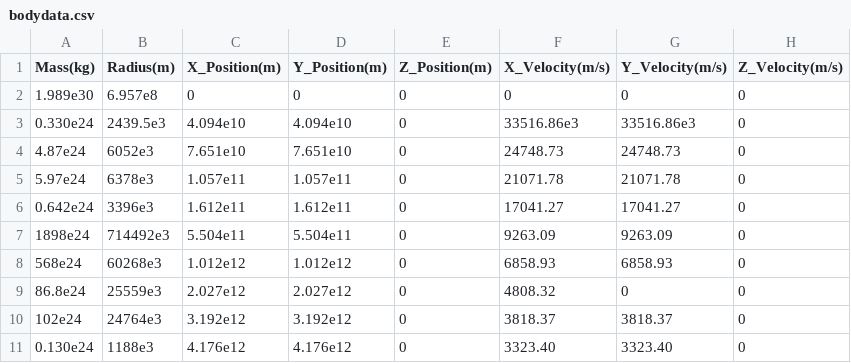
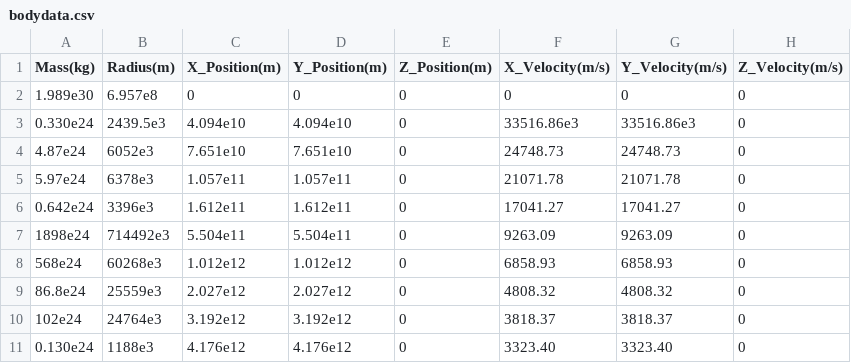
Before and after one commit to OYoung07/EECS147-Project, a CSV file: bodydata.csv, drawn as a sheet.

Commit message:
added x,y,z for position & velocity

```diff
--- a/bodydata.csv
+++ b/bodydata.csv
@@ -8,3 +8,3 @@ Mass(kg),Radius(m),X_Position(m),Y_Position(m),Z_Position(m),X_Velocity(m/s),Y_V
 568e24,60268e3,1.012e12,1.012e12,0,6858.93,6858.93,0
-86.8e24,25559e3,2.027e12,2.027e12,0,4808.32,0,0
+86.8e24,25559e3,2.027e12,2.027e12,0,4808.32,4808.32,0
 102e24,24764e3,3.192e12,3.192e12,0,3818.37,3818.37,0
```
